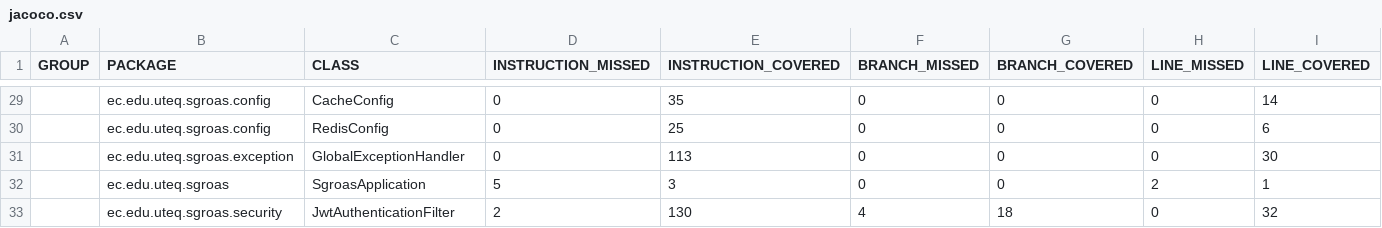
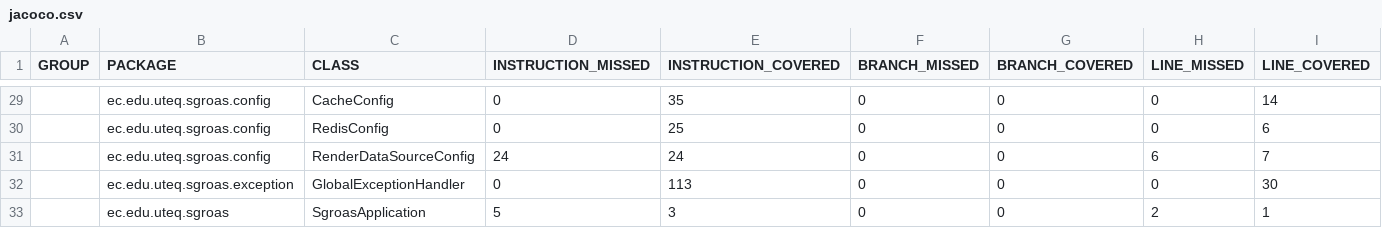
Before and after one commit to Alxjandr07/SGROAS-ProyectoAppWeb, a CSV file: docs/mediciones/jacoco/jacoco.csv, drawn as a sheet; only a part is shown, gaps mark what is left out; the shorter side is filled out with more unchanged rows; rows hold the shown columns only; the diff names each change by its address in the sheet, - before the commit and + after, or states it on an @@ line.

Commit message:
docs(mediciones): reporte jacoco con RenderDataSourceConfig (166 tests)

```diff
--- a/docs/mediciones/jacoco/jacoco.csv
+++ b/docs/mediciones/jacoco/jacoco.csv
+row 31:  | ec.edu.uteq.sgroas.config | RenderDataSourceConfig | 24 | 24 | 0 | 0 | 6 | 7
```
Also changed, not shown: 7 other files.
